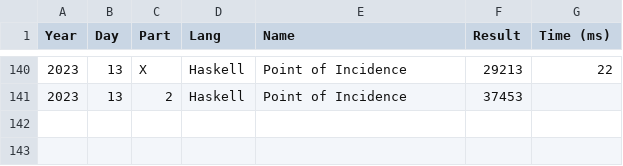
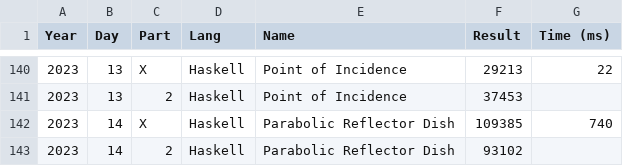
Before and after one commit to vvulpes0/AOC, a CSV file: timings.csv, drawn as a sheet; only a part is shown, gaps mark what is left out; the diff names each change by its address in the sheet, - before the commit and + after, or states it on an @@ line.

```diff
--- a/timings.csv
+++ b/timings.csv
+row 142: 2023 | 14 | X | Haskell | Parabolic Reflector Dish | 109385 | 740
+row 143: 2023 | 14 | 2 | Haskell | Parabolic Reflector Dish | 93102
```
Also changed, not shown: 1 other file.
